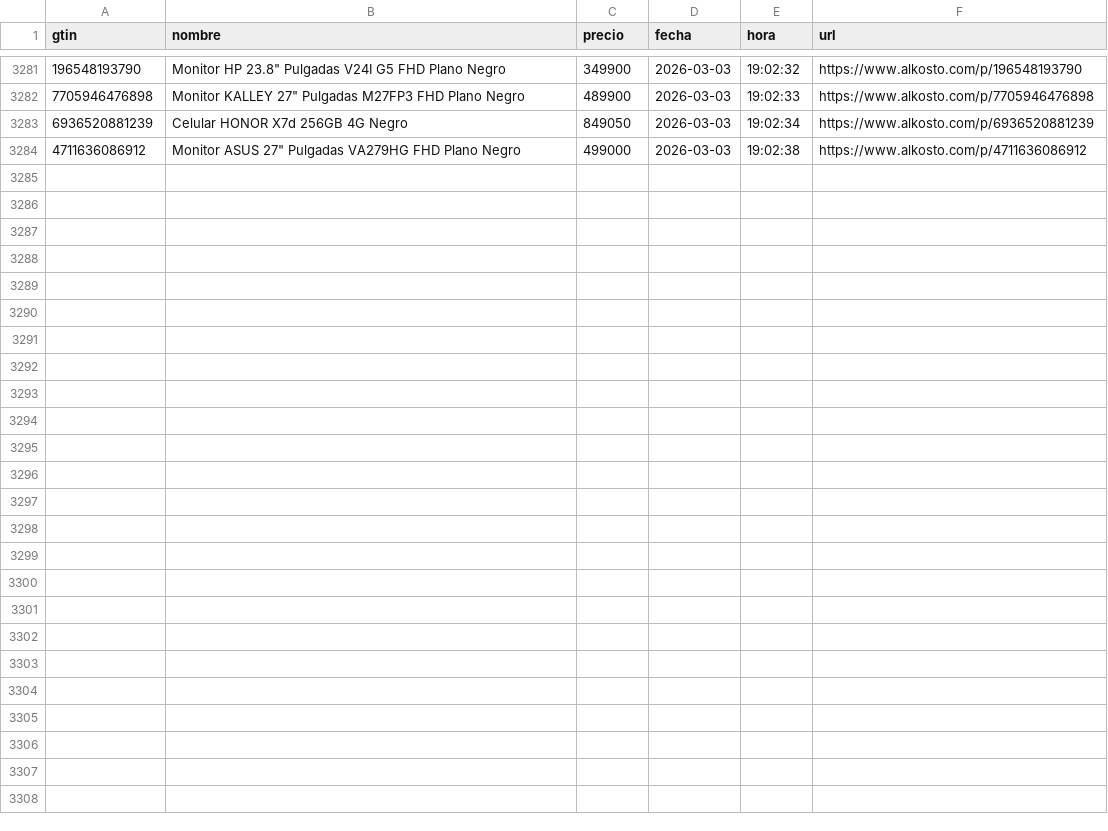
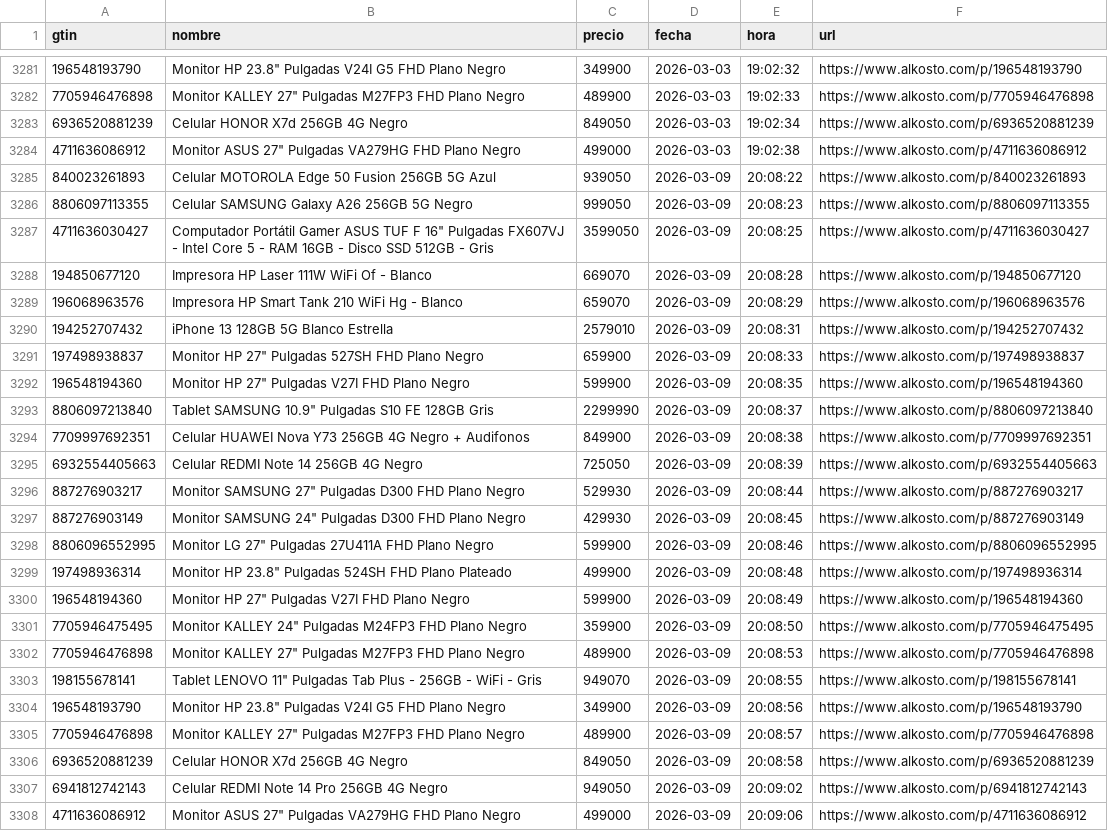
Before and after one commit to Devin-mac/AlkostoAlertPrice, a CSV file: productos.csv, drawn as a sheet; only a part is shown, gaps mark what is left out.

```diff
--- a/productos.csv
+++ b/productos.csv
@@ -3284 +3284,25 @@ gtin,nombre,precio,fecha,hora,url
 4711636086912,"Monitor ASUS 27"" Pulgadas VA279HG FHD Plano Negro",499000,2026-03-03,19:02:38,https://www.alkosto.com/p/4711636086912
+840023261893,Celular MOTOROLA Edge 50 Fusion 256GB 5G Azul,939050,2026-03-09,20:08:22,https://www.alkosto.com/p/840023261893
+8806097113355,Celular SAMSUNG Galaxy A26 256GB 5G Negro,999050,2026-03-09,20:08:23,https://www.alkosto.com/p/8806097113355
+4711636030427,"Computador Portátil Gamer ASUS TUF F 16"" Pulgadas FX607VJ - Intel Core 5 - RAM 16GB - Disco SSD 512GB - Gris",3599050,2026-03-09,20:08:25,https://www.alkosto.com/p/4711636030427
+194850677120,Impresora HP Laser 111W WiFi Of - Blanco,669070,2026-03-09,20:08:28,https://www.alkosto.com/p/194850677120
+196068963576,Impresora HP Smart Tank 210 WiFi Hg - Blanco,659070,2026-03-09,20:08:29,https://www.alkosto.com/p/196068963576
+194252707432,iPhone 13 128GB 5G Blanco Estrella,2579010,2026-03-09,20:08:31,https://www.alkosto.com/p/194252707432
+197498938837,"Monitor HP 27"" Pulgadas 527SH FHD Plano Negro",659900,2026-03-09,20:08:33,https://www.alkosto.com/p/197498938837
+196548194360,"Monitor HP 27"" Pulgadas V27I FHD Plano Negro",599900,2026-03-09,20:08:35,https://www.alkosto.com/p/196548194360
+8806097213840,"Tablet SAMSUNG 10.9"" Pulgadas S10 FE 128GB Gris",2299990,2026-03-09,20:08:37,https://www.alkosto.com/p/8806097213840
+7709997692351,Celular HUAWEI Nova Y73 256GB 4G Negro + Audifonos,849900,2026-03-09,20:08:38,https://www.alkosto.com/p/7709997692351
+6932554405663,Celular REDMI Note 14 256GB 4G Negro,725050,2026-03-09,20:08:39,https://www.alkosto.com/p/6932554405663
+887276903217,"Monitor SAMSUNG 27"" Pulgadas D300 FHD Plano Negro",529930,2026-03-09,20:08:44,https://www.alkosto.com/p/887276903217
+887276903149,"Monitor SAMSUNG 24"" Pulgadas D300 FHD Plano Negro",429930,2026-03-09,20:08:45,https://www.alkosto.com/p/887276903149
+8806096552995,"Monitor LG 27"" Pulgadas 27U411A FHD Plano Negro",599900,2026-03-09,20:08:46,https://www.alkosto.com/p/8806096552995
+197498936314,"Monitor HP 23.8"" Pulgadas 524SH FHD Plano Plateado",499900,2026-03-09,20:08:48,https://www.alkosto.com/p/197498936314
+196548194360,"Monitor HP 27"" Pulgadas V27I FHD Plano Negro",599900,2026-03-09,20:08:49,https://www.alkosto.com/p/196548194360
+7705946475495,"Monitor KALLEY 24"" Pulgadas M24FP3 FHD Plano Negro",359900,2026-03-09,20:08:50,https://www.alkosto.com/p/7705946475495
+7705946476898,"Monitor KALLEY 27"" Pulgadas M27FP3 FHD Plano Negro",489900,2026-03-09,20:08:53,https://www.alkosto.com/p/7705946476898
+198155678141,"Tablet LENOVO 11"" Pulgadas Tab Plus - 256GB - WiFi - Gris",949070,2026-03-09,20:08:55,https://www.alkosto.com/p/198155678141
+196548193790,"Monitor HP 23.8"" Pulgadas V24I G5 FHD Plano Negro",349900,2026-03-09,20:08:56,https://www.alkosto.com/p/196548193790
+7705946476898,"Monitor KALLEY 27"" Pulgadas M27FP3 FHD Plano Negro",489900,2026-03-09,20:08:57,https://www.alkosto.com/p/7705946476898
+6936520881239,Celular HONOR X7d 256GB 4G Negro,849050,2026-03-09,20:08:58,https://www.alkosto.com/p/6936520881239
+6941812742143,Celular REDMI Note 14 Pro 256GB 4G Negro,949050,2026-03-09,20:09:02,https://www.alkosto.com/p/6941812742143
+4711636086912,"Monitor ASUS 27"" Pulgadas VA279HG FHD Plano Negro",499000,2026-03-09,20:09:06,https://www.alkosto.com/p/4711636086912
```
Also changed, not shown: 1 other file.
